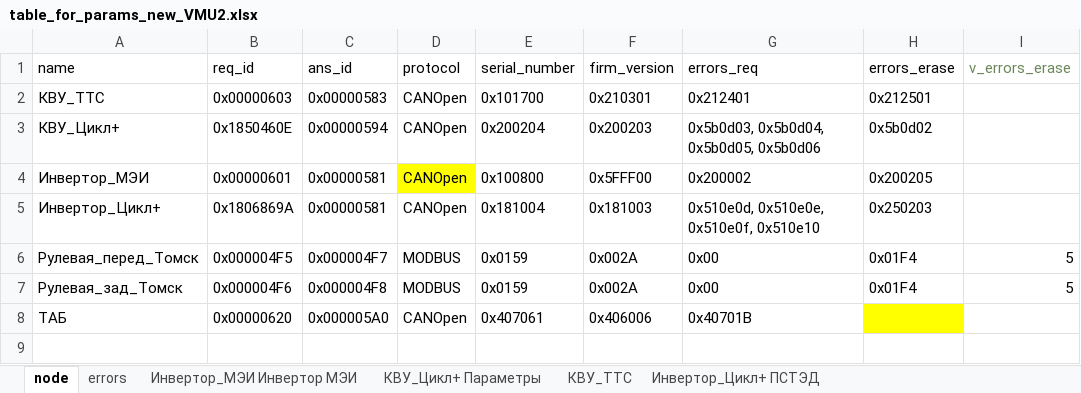
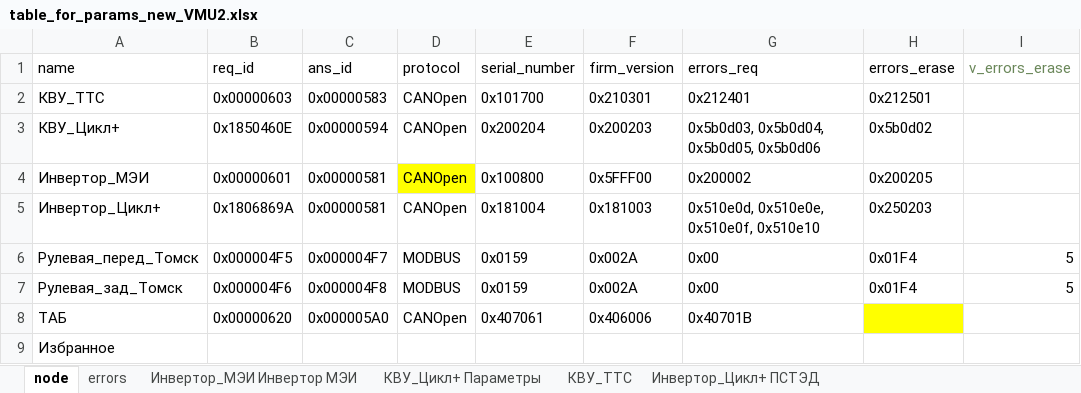
Before and after one commit to hochu-leto/EVIS, an Excel workbook: Tables/table_for_params_new_VMU2.xlsx, sheet node, drawn as a sheet; values as stored, in another font and other column widths than the file's, no borders; the diff names each change by its address in the sheet, - before the commit and + after, or states it on an @@ line.

```diff
--- a/Tables/table_for_params_new_VMU2.xlsx (sheet node)
+++ b/Tables/table_for_params_new_VMU2.xlsx (sheet node)
+row 9: Избранное
```
Also changed, not shown: 18 other files.
